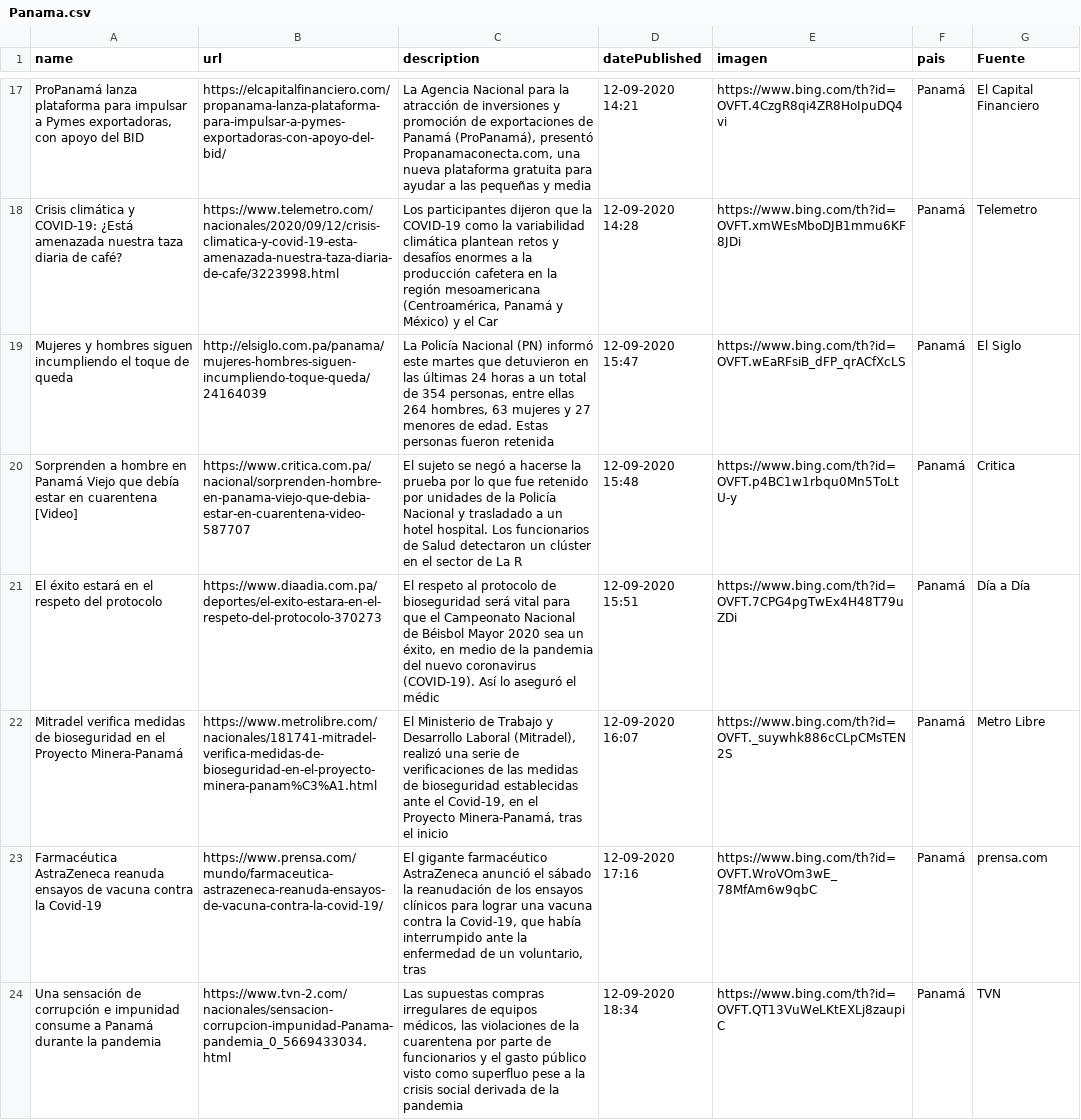
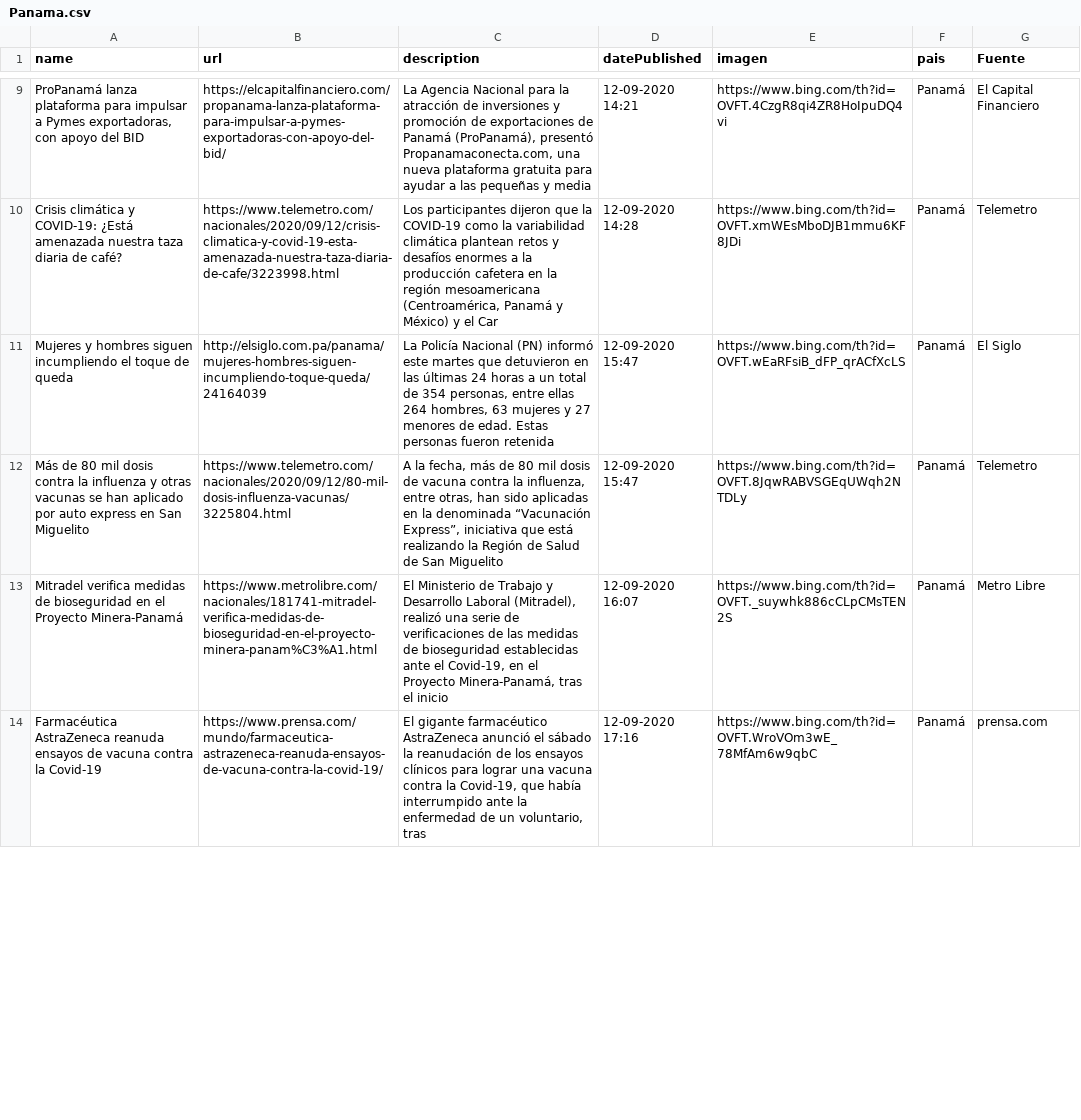
Before and after one commit to Sud-Austral/Datos_Panama, a CSV file: Bing/News/Panama.csv, drawn as a sheet; only a part is shown, gaps mark what is left out; the diff covers the shown part only.

```diff
--- a/Bing/News/Panama.csv
+++ b/Bing/News/Panama.csv
@@ -19,6 +11,4 @@ Crisis climática y COVID-19: ¿Está amenazada nuestra taza diaria de café?,ht
 Mujeres y hombres siguen incumpliendo el toque de queda,http://elsiglo.com.pa/panama/mujeres-hombres-siguen-incumpliendo-toque-queda/24164039,"La Policía Nacional (PN) informó este martes que detuvieron en las últimas 24 horas a un total de 354 personas, entre ellas 264 hombres, 63 mujeres y 27 menores de edad. Estas personas fueron retenida",12-09-2020 15:47,https://www.bing.com/th?id=OVFT.wEaRFsiB_dFP_qrACfXcLS,Panamá,El Siglo
-Sorprenden a hombre en Panamá Viejo que debía estar en cuarentena [Video],https://www.critica.com.pa/nacional/sorprenden-hombre-en-panama-viejo-que-debia-estar-en-cuarentena-video-587707,El sujeto se negó a hacerse la prueba por lo que fue retenido por unidades de la Policía Nacional y trasladado a un hotel hospital. Los funcionarios de Salud detectaron un clúster en el sector de La R,12-09-2020 15:48,https://www.bing.com/th?id=OVFT.p4BC1w1rbqu0Mn5ToLtU-y,Panamá,Critica
-El éxito estará en el respeto del protocolo,https://www.diaadia.com.pa/deportes/el-exito-estara-en-el-respeto-del-protocolo-370273,"El respeto al protocolo de bioseguridad será vital para que el Campeonato Nacional de Béisbol Mayor 2020 sea un éxito, en medio de la pandemia del nuevo coronavirus (COVID-19). Así lo aseguró el médic",12-09-2020 15:51,https://www.bing.com/th?id=OVFT.7CPG4pgTwEx4H48T79uZDi,Panamá,Día a Día
+Más de 80 mil dosis contra la influenza y otras vacunas se han aplicado por auto express en San Miguelito,https://www.telemetro.com/nacionales/2020/09/12/80-mil-dosis-influenza-vacunas/3225804.html,"A la fecha, más de 80 mil dosis de vacuna contra la influenza, entre otras, han sido aplicadas en la denominada “Vacunación Express”, iniciativa que está realizando la Región de Salud de San Miguelito",12-09-2020 15:47,https://www.bing.com/th?id=OVFT.8JqwRABVSGEqUWqh2NTDLy,Panamá,Telemetro
 Mitradel verifica medidas de bioseguridad en el Proyecto Minera-Panamá,https://www.metrolibre.com/nacionales/181741-mitradel-verifica-medidas-de-bioseguridad-en-el-proyecto-minera-panam%C3%A1.html,"El Ministerio de Trabajo y Desarrollo Laboral (Mitradel), realizó una serie de verificaciones de las medidas de bioseguridad establecidas ante el Covid-19, en el Proyecto Minera-Panamá, tras el inicio",12-09-2020 16:07,https://www.bing.com/th?id=OVFT._suywhk886cCLpCMsTEN2S,Panamá,Metro Libre
 Farmacéutica AstraZeneca reanuda ensayos de vacuna contra la Covid-19,https://www.prensa.com/mundo/farmaceutica-astrazeneca-reanuda-ensayos-de-vacuna-contra-la-covid-19/,"El gigante farmacéutico AstraZeneca anunció el sábado la reanudación de los ensayos clínicos para lograr una vacuna contra la Covid-19, que había interrumpido ante la enfermedad de un voluntario, tras",12-09-2020 17:16,https://www.bing.com/th?id=OVFT.WroVOm3wE_78MfAm6w9qbC,Panamá,prensa.com
-Una sensación de corrupción e impunidad consume a Panamá durante la pandemia,https://www.tvn-2.com/nacionales/sensacion-corrupcion-impunidad-Panama-pandemia_0_5669433034.html,"Las supuestas compras irregulares de equipos médicos, las violaciones de la cuarentena por parte de funcionarios y el gasto público visto como superfluo pese a la crisis social derivada de la pandemia",12-09-2020 18:34,https://www.bing.com/th?id=OVFT.QT13VuWeLKtEXLj8zaupiC,Panamá,TVN
```
Also changed, not shown: 11 added rows, 9 removed rows and 5 edited cells elsewhere in this file, tweeter/tweeter.csv.
